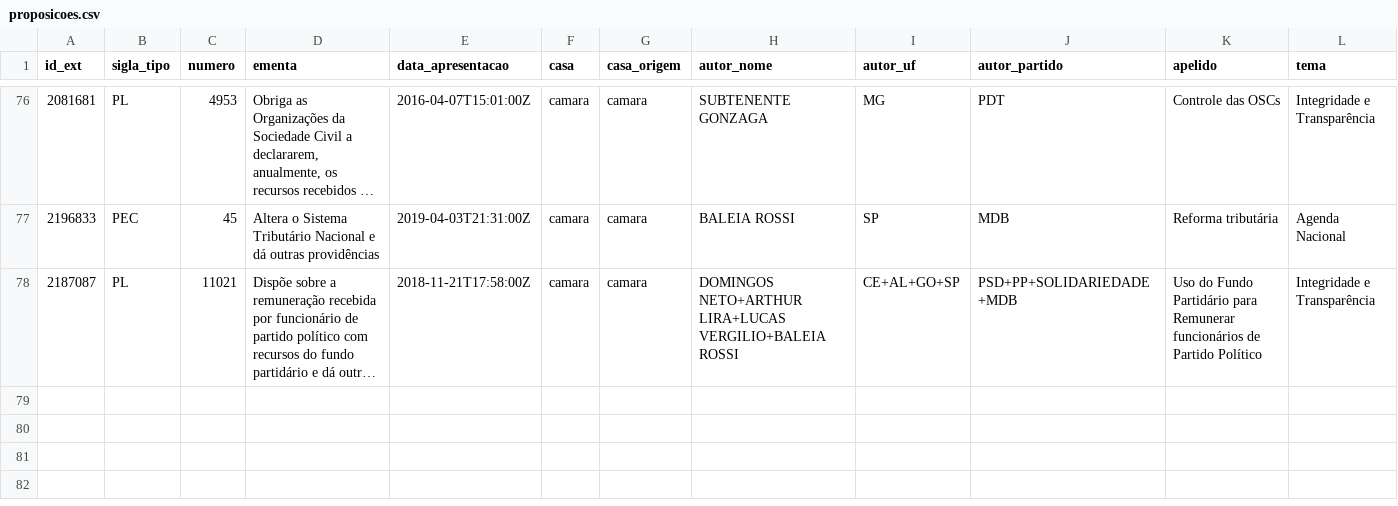
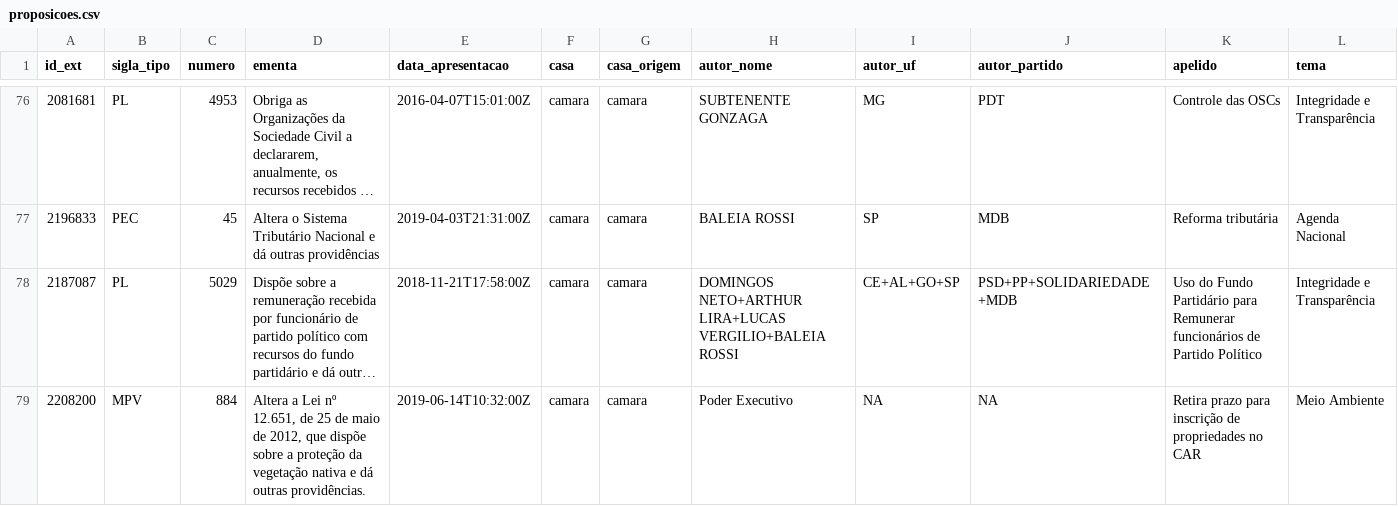
Before and after one commit to parlametria/leggo-backend, a CSV file: data/proposicoes.csv, drawn as a sheet; only a part is shown, gaps mark what is left out; long unchanged cells end in …; rows hold the shown columns only; the diff covers the shown part only; the diff names each change by its address in the sheet, - before the commit and + after, or states it on an @@ line.

```diff
--- a/data/proposicoes.csv
+++ b/data/proposicoes.csv
-C78 (numero): 11021
+C78 (numero): 5029
+row 79: 2208200 | MPV | 884 | Altera a Lei nº 12.651, de 25 de maio de 2012, que dispõe sobre a proteção da vegetação nativa e dá outras providências. | 2019-06-14T10:32:00Z | camara | camara | Poder Executivo | NA | NA | Retira prazo para inscrição de propriedades no CAR | Meio Ambiente
```
Also changed, not shown: 1 added row and 1 edited cell elsewhere in this file, 5 other files.
